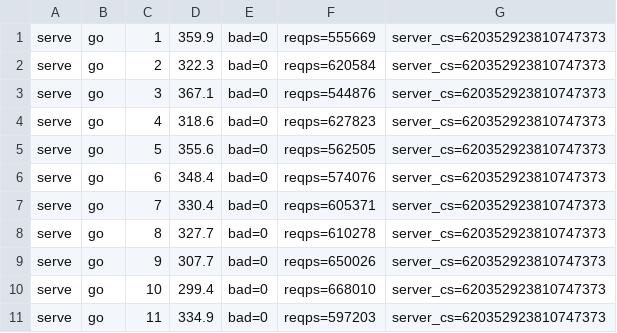
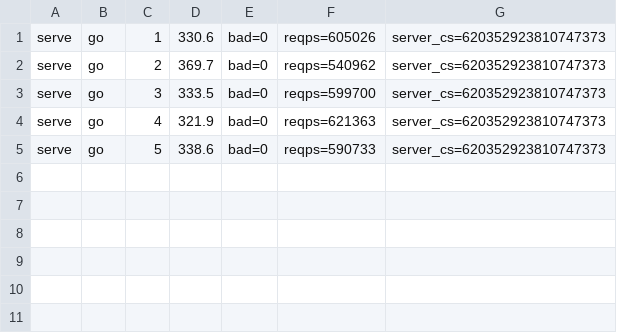
Before and after one commit to alphayangyang/extC, a TSV file: bench/realsvc/out/serve-go.tsv, drawn as a sheet.

```diff
--- a/bench/realsvc/out/serve-go.tsv
+++ b/bench/realsvc/out/serve-go.tsv
@@ -1,11 +1,5 @@
-serve	go	1	359.9	bad=0	reqps=555669	server_cs=620352923810747373
-serve	go	2	322.3	bad=0	reqps=620584	server_cs=620352923810747373
-serve	go	3	367.1	bad=0	reqps=544876	server_cs=620352923810747373
-serve	go	4	318.6	bad=0	reqps=627823	server_cs=620352923810747373
-serve	go	5	355.6	bad=0	reqps=562505	server_cs=620352923810747373
-serve	go	6	348.4	bad=0	reqps=574076	server_cs=620352923810747373
-serve	go	7	330.4	bad=0	reqps=605371	server_cs=620352923810747373
-serve	go	8	327.7	bad=0	reqps=610278	server_cs=620352923810747373
-serve	go	9	307.7	bad=0	reqps=650026	server_cs=620352923810747373
-serve	go	10	299.4	bad=0	reqps=668010	server_cs=620352923810747373
-serve	go	11	334.9	bad=0	reqps=597203	server_cs=620352923810747373
+serve	go	1	330.6	bad=0	reqps=605026	server_cs=620352923810747373
+serve	go	2	369.7	bad=0	reqps=540962	server_cs=620352923810747373
+serve	go	3	333.5	bad=0	reqps=599700	server_cs=620352923810747373
+serve	go	4	321.9	bad=0	reqps=621363	server_cs=620352923810747373
+serve	go	5	338.6	bad=0	reqps=590733	server_cs=620352923810747373
```
Also changed, not shown: bench/realsvc/RESULTS.tsv, bench/realsvc/out/serve-cpp.tsv, 9 other files.
